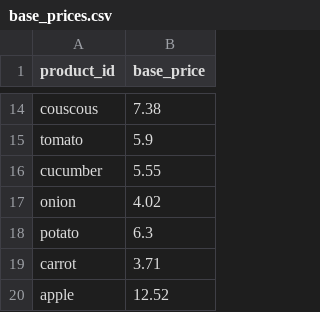
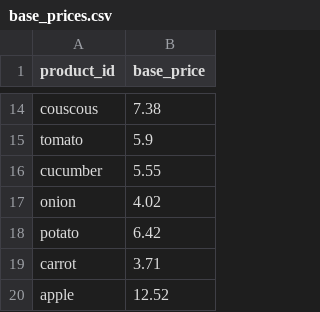
Before and after one commit to samueldratwa-TG/tsarchan-web, a CSV file: public/data/base_prices.csv, drawn as a sheet; only a part is shown, gaps mark what is left out.

```diff
--- a/public/data/base_prices.csv
+++ b/public/data/base_prices.csv
@@ -17,3 +17,3 @@ cucumber,5.55
 onion,4.02
-potato,6.3
+potato,6.42
 carrot,3.71
```
Also changed, not shown: public/data/daily_prices.csv, public/data/index.csv, 3 other files.
